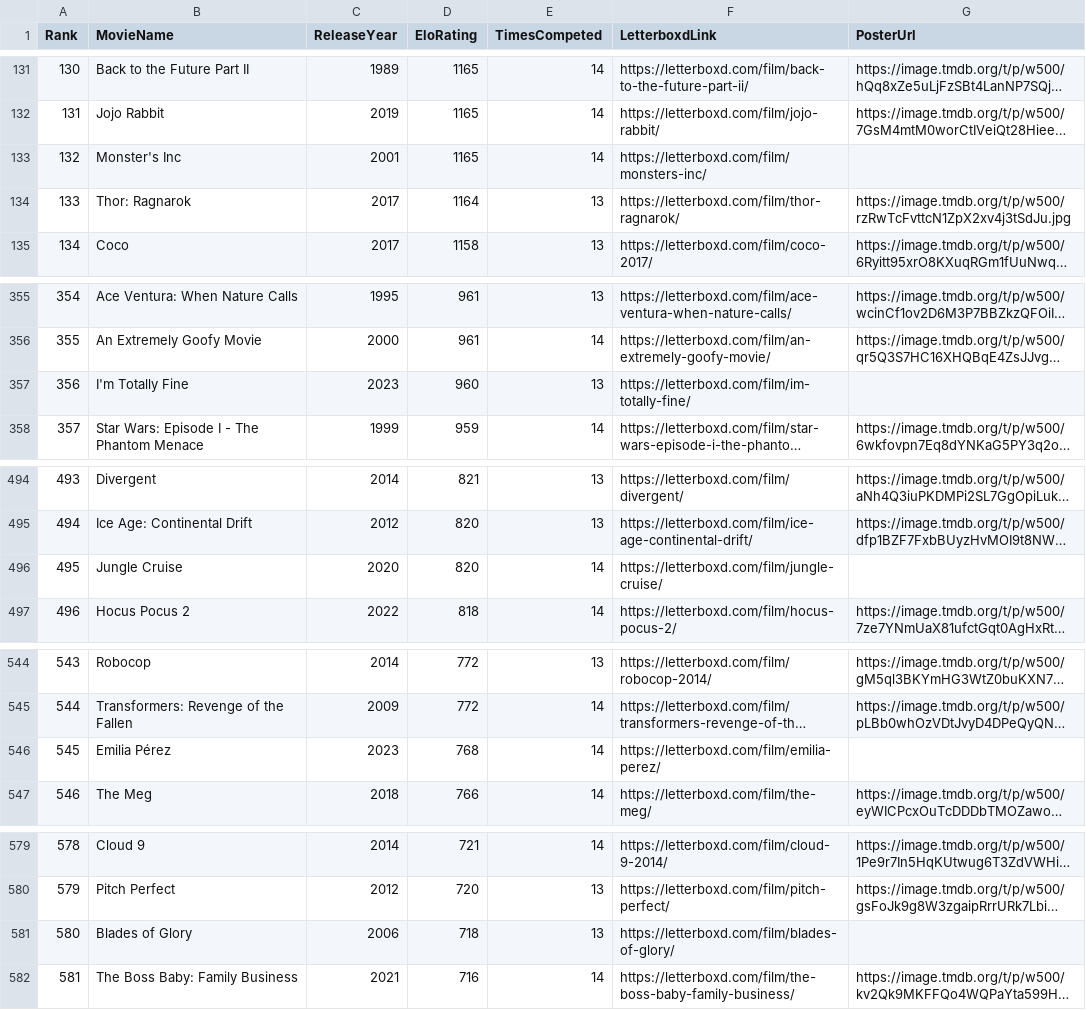
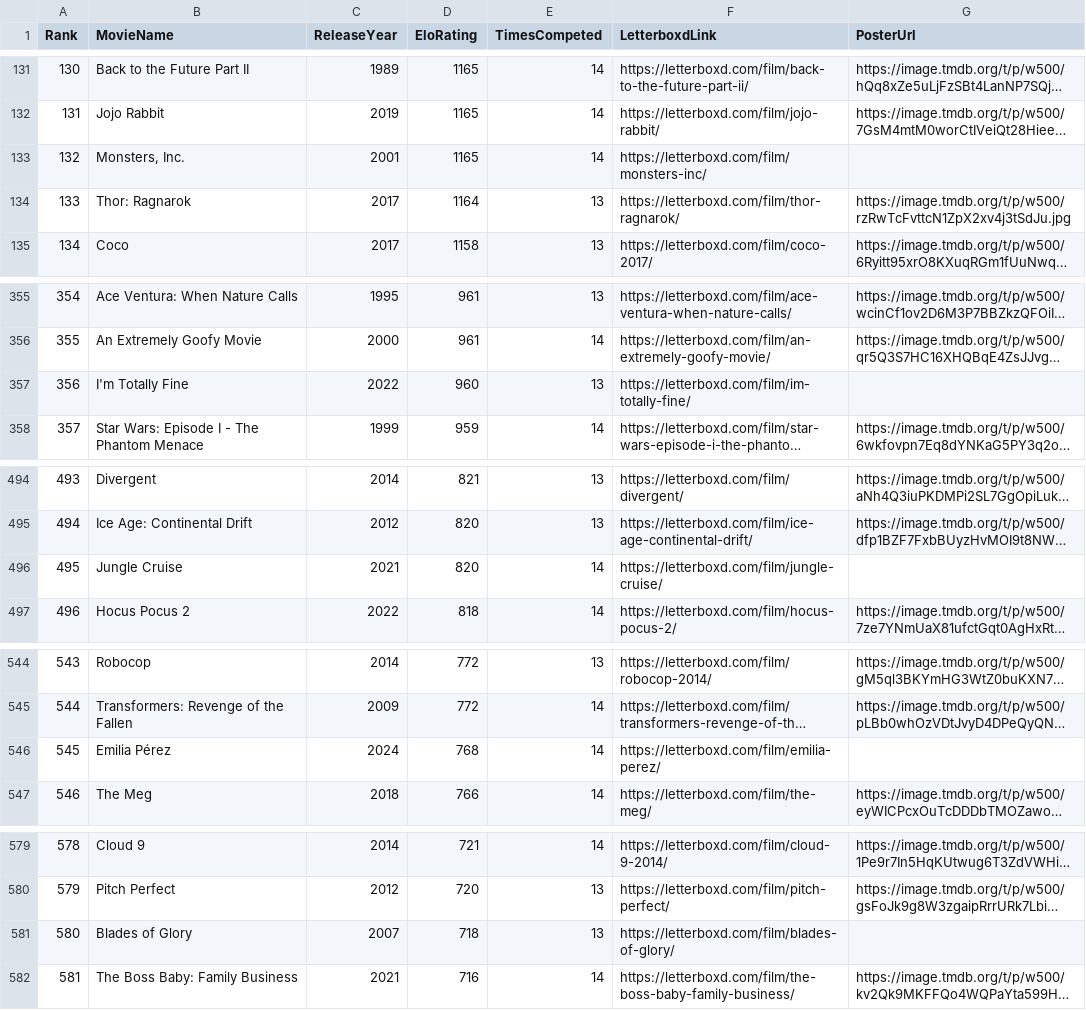
Before and after one commit to TheEverythingologist/MovieRankings, a CSV file: data/database.csv, drawn as a sheet; only a part is shown, gaps mark what is left out; long unchanged cells end in …; the diff names each change by its address in the sheet, - before the commit and + after, or states it on an @@ line.

Commit message:
fixed some titles

```diff
--- a/data/database.csv
+++ b/data/database.csv
-B133 (MovieName): Monster's Inc
+B133 (MovieName): Monsters, Inc.
-C357 (ReleaseYear): 2023
+C357 (ReleaseYear): 2022
-C496 (ReleaseYear): 2020
+C496 (ReleaseYear): 2021
-C546 (ReleaseYear): 2023
+C546 (ReleaseYear): 2024
-C581 (ReleaseYear): 2006
+C581 (ReleaseYear): 2007
```
